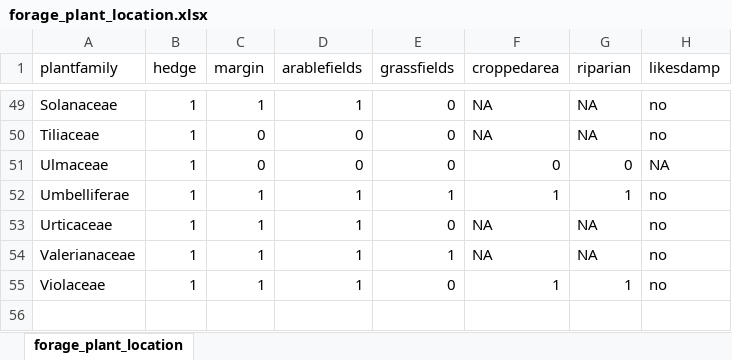
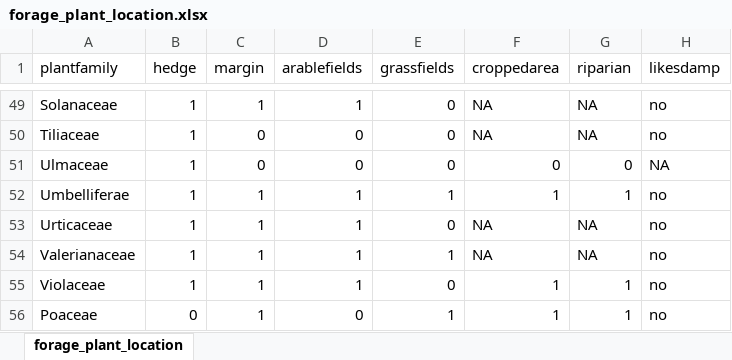
Before and after one commit to elinfalla/black_grass_project, an Excel workbook: forage_plant_location.xlsx, sheet forage_plant_location, drawn as a sheet; only a part is shown, gaps mark what is left out; values as stored, in another font and other column widths than the file's, no cell formats; conditional formats not drawn; the diff names each change by its address in the sheet, - before the commit and + after, or states it on an @@ line.

```diff
--- a/forage_plant_location.xlsx (sheet forage_plant_location)
+++ b/forage_plant_location.xlsx (sheet forage_plant_location)
+row 56: Poaceae | 0 | 1 | 0 | 1 | 1 | 1 | no
```
Also changed, not shown: cell formats, Butterfly matrix.xlsx, change.xlsx.
